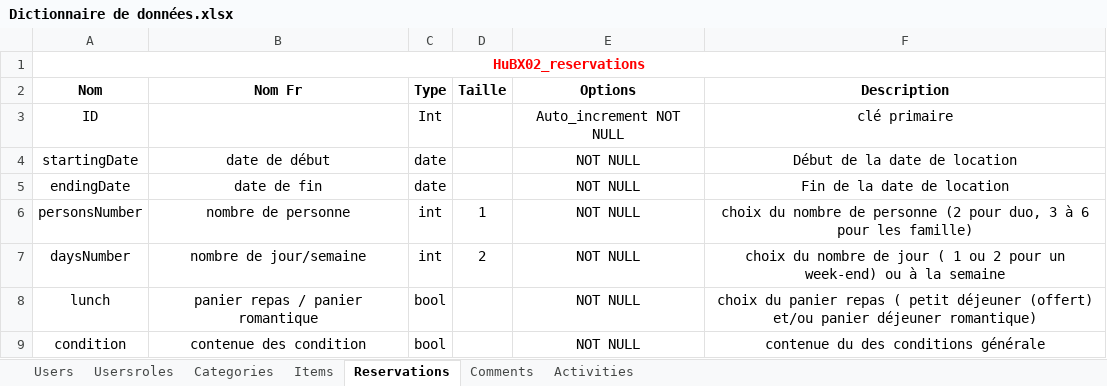
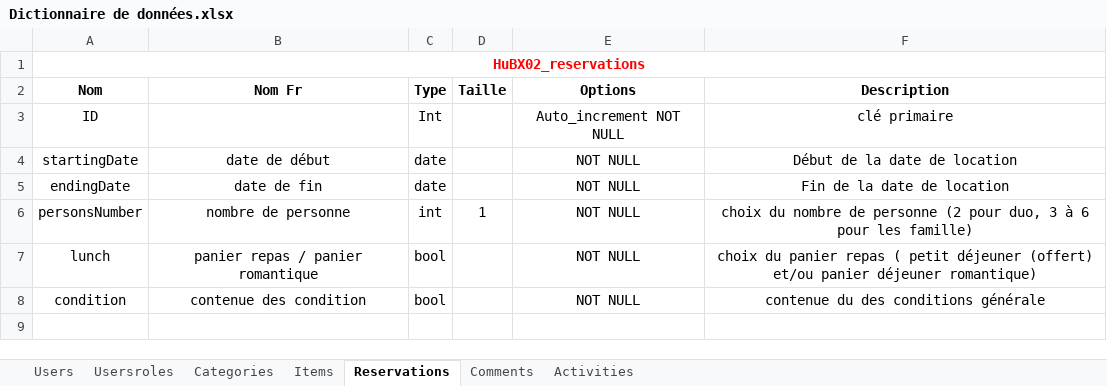
Before and after one commit to victor-roizot/PROJET-TP, an Excel workbook: conception/base de données/Dictionnaire de données.xlsx, sheet Reservations, drawn as a sheet; values as stored, in another font and other column widths than the file's, no borders; the diff names each change by its address in the sheet, - before the commit and + after, or states it on an @@ line.

```diff
--- a/conception/base de données/Dictionnaire de données.xlsx (sheet Reservations)
+++ b/conception/base de données/Dictionnaire de données.xlsx (sheet Reservations)
-row 7: daysNumber | nombre de jour/semaine | int | 2 | NOT NULL | choix du nombre de jour ( 1 ou 2 pour un week-end) ou à la semaine
```
Also changed, not shown: sheet Items, 12 other files.
